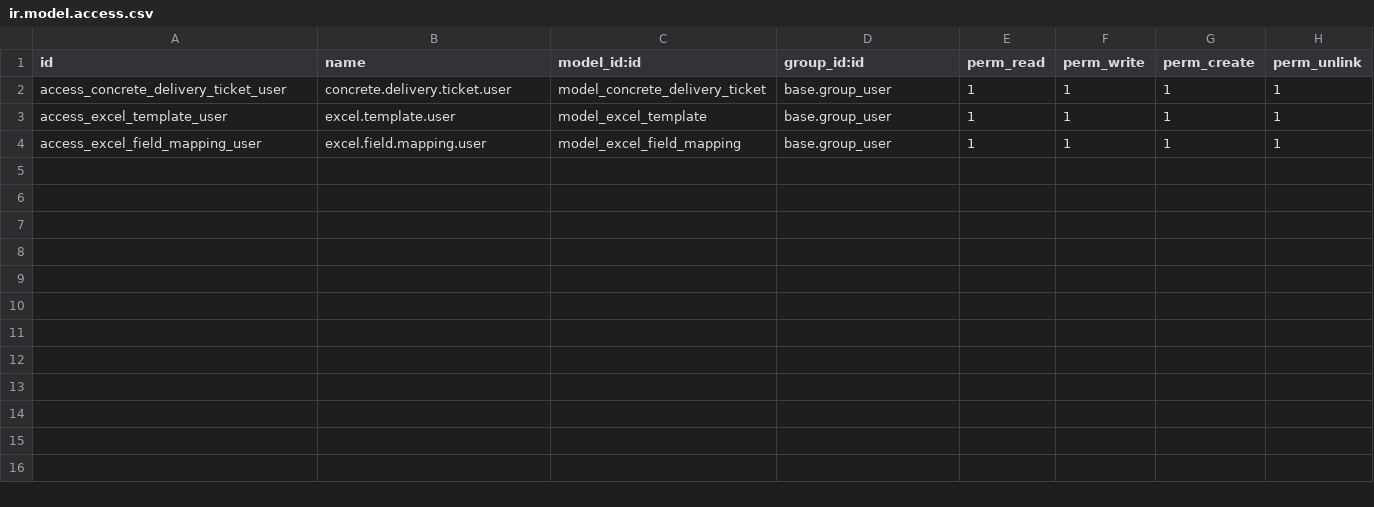
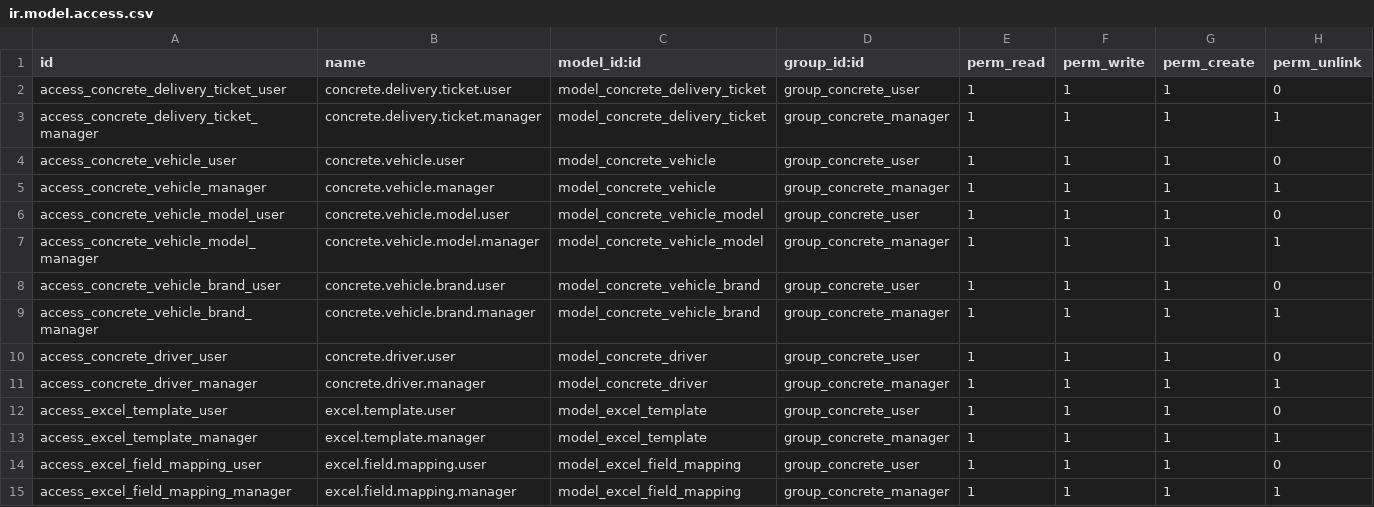
Before and after one commit to ahmedalghammouri/concrete_order_odoo19, a CSV file: security/ir.model.access.csv, drawn as a sheet.

```diff
--- a/security/ir.model.access.csv
+++ b/security/ir.model.access.csv
@@ -1,4 +1,15 @@
 id,name,model_id:id,group_id:id,perm_read,perm_write,perm_create,perm_unlink
-access_concrete_delivery_ticket_user,concrete.delivery.ticket.user,model_concrete_delivery_ticket,base.group_user,1,1,1,1
-access_excel_template_user,excel.template.user,model_excel_template,base.group_user,1,1,1,1
-access_excel_field_mapping_user,excel.field.mapping.user,model_excel_field_mapping,base.group_user,1,1,1,1
+access_concrete_delivery_ticket_user,concrete.delivery.ticket.user,model_concrete_delivery_ticket,group_concrete_user,1,1,1,0
+access_concrete_delivery_ticket_manager,concrete.delivery.ticket.manager,model_concrete_delivery_ticket,group_concrete_manager,1,1,1,1
+access_concrete_vehicle_user,concrete.vehicle.user,model_concrete_vehicle,group_concrete_user,1,1,1,0
+access_concrete_vehicle_manager,concrete.vehicle.manager,model_concrete_vehicle,group_concrete_manager,1,1,1,1
+access_concrete_vehicle_model_user,concrete.vehicle.model.user,model_concrete_vehicle_model,group_concrete_user,1,1,1,0
+access_concrete_vehicle_model_manager,concrete.vehicle.model.manager,model_concrete_vehicle_model,group_concrete_manager,1,1,1,1
+access_concrete_vehicle_brand_user,concrete.vehicle.brand.user,model_concrete_vehicle_brand,group_concrete_user,1,1,1,0
+access_concrete_vehicle_brand_manager,concrete.vehicle.brand.manager,model_concrete_vehicle_brand,group_concrete_manager,1,1,1,1
+access_concrete_driver_user,concrete.driver.user,model_concrete_driver,group_concrete_user,1,1,1,0
+access_concrete_driver_manager,concrete.driver.manager,model_concrete_driver,group_concrete_manager,1,1,1,1
+access_excel_template_user,excel.template.user,model_excel_template,group_concrete_user,1,1,1,0
+access_excel_template_manager,excel.template.manager,model_excel_template,group_concrete_manager,1,1,1,1
+access_excel_field_mapping_user,excel.field.mapping.user,model_excel_field_mapping,group_concrete_user,1,1,1,0
+access_excel_field_mapping_manager,excel.field.mapping.manager,model_excel_field_mapping,group_concrete_manager,1,1,1,1
```
Also changed, not shown: 12 other files.
